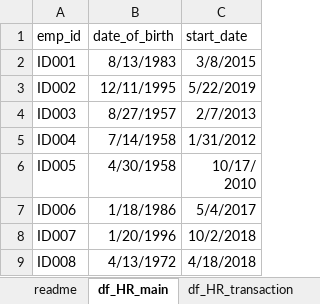
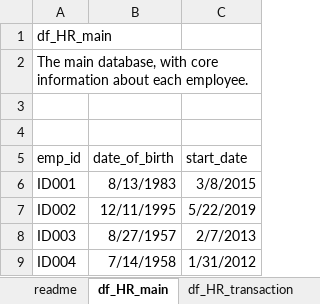
Before and after one commit to MonkmanMH/dpjr, an Excel workbook: inst/extdata/cr25/cr25_human_resources.xlsx, sheet df_HR_main, drawn as a sheet; only a part is shown; the shorter side is filled out with more unchanged rows; values as stored, in another font and other column widths than the file's, no borders; the diff names each change by its address in the sheet, - before the commit and + after, or states it on an @@ line.

Commit message:
further fixes required

```diff
--- a/inst/extdata/cr25/cr25_human_resources.xlsx (sheet df_HR_main)
+++ b/inst/extdata/cr25/cr25_human_resources.xlsx (sheet df_HR_main)
+row 1: df_HR_main
+row 2: The main database, with core information about each employee.
+row 3: (empty)
+row 4: (empty)
```
Also changed, not shown: sheet readme.
